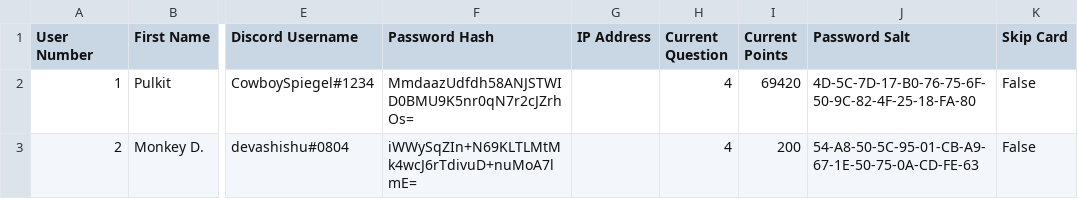
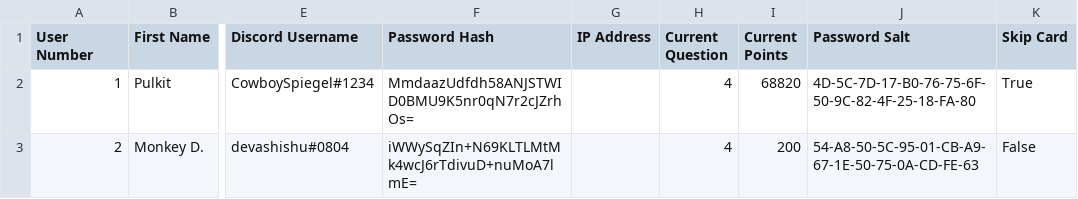
Before and after one commit to mohata-pulkit/GoonGamesOuh, a CSV file: Data/Databases/UserDatabase.csv, drawn as a sheet; only a part is shown, gaps mark what is left out; the diff names each change by its address in the sheet, - before the commit and + after, or states it on an @@ line.

```diff
--- a/Data/Databases/UserDatabase.csv
+++ b/Data/Databases/UserDatabase.csv
-I2 (Current Points): 69420
+I2 (Current Points): 68820
-K2 (Skip Card): False
+K2 (Skip Card): True
```
Also changed, not shown: 6 other files.
